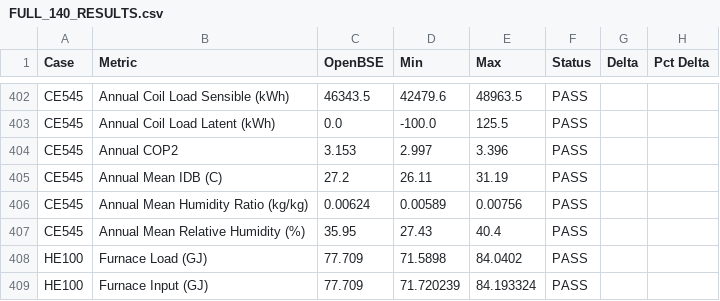
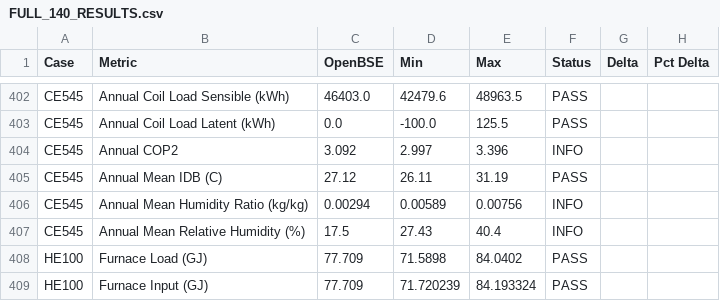
Before and after one commit to bbrannon4/OpenBSE, a CSV file: 140_tests/results/FULL_140_RESULTS.csv, drawn as a sheet; only a part is shown, gaps mark what is left out; the diff covers the shown part only; the diff names each change by its address in the sheet, - before the commit and + after, or states it on an @@ line.

```diff
--- a/140_tests/results/FULL_140_RESULTS.csv
+++ b/140_tests/results/FULL_140_RESULTS.csv
-C402 (OpenBSE): 46343.5
+C402 (OpenBSE): 46403.0
-C404 (OpenBSE): 3.153
+C404 (OpenBSE): 3.092
-F404 (Status): PASS
+F404 (Status): INFO
-C405 (OpenBSE): 27.2
+C405 (OpenBSE): 27.12
-C406 (OpenBSE): 0.00624
+C406 (OpenBSE): 0.00294
-F406:F407 (Status): PASS
+F406:F407 (Status): INFO
-C407 (OpenBSE): 35.95
+C407 (OpenBSE): 17.5
```
Also changed, not shown: 44 edited cells elsewhere in this file, 13 other files.
